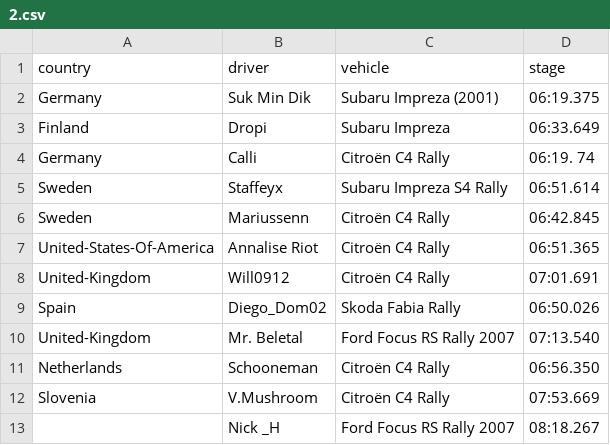
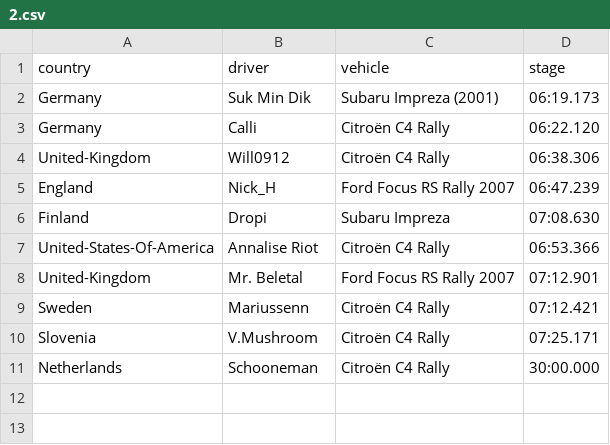
Before and after one commit to will09122000/Results-Reader, a CSV file: results/2.csv, drawn as a sheet.

```diff
--- a/results/2.csv
+++ b/results/2.csv
@@ -1,13 +1,11 @@
 country,driver,vehicle,stage
-Germany,Suk Min Dik,Subaru Impreza (2001),06:19.375
-Finland,Dropi,Subaru Impreza,06:33.649
-Germany,Calli,Citroën C4 Rally,06:19. 74
-Sweden,Staffeyx,Subaru Impreza S4 Rally,06:51.614
-Sweden,Mariussenn,Citroën C4 Rally,06:42.845
-United-States-Of-America,Annalise Riot,Citroën C4 Rally,06:51.365
-United-Kingdom,Will0912,Citroën C4 Rally,07:01.691
-Spain,Diego_Dom02,Skoda Fabia Rally,06:50.026
-United-Kingdom,Mr. Beletal,Ford Focus RS Rally 2007,07:13.540
-Netherlands,Schooneman,Citroën C4 Rally,06:56.350
-Slovenia,V.Mushroom,Citroën C4 Rally,07:53.669
-,Nick _H,Ford Focus RS Rally 2007,08:18.267
+Germany,Suk Min Dik,Subaru Impreza (2001),06:19.173
+Germany,Calli,Citroën C4 Rally,06:22.120
+United-Kingdom,Will0912,Citroën C4 Rally,06:38.306
+England,Nick_H,Ford Focus RS Rally 2007,06:47.239
+Finland,Dropi,Subaru Impreza,07:08.630
+United-States-Of-America,Annalise Riot,Citroën C4 Rally,06:53.366
+United-Kingdom,Mr. Beletal,Ford Focus RS Rally 2007,07:12.901
+Sweden,Mariussenn,Citroën C4 Rally,07:12.421
+Slovenia,V.Mushroom,Citroën C4 Rally,07:25.171
+Netherlands,Schooneman,Citroën C4 Rally,30:00.000
```
Also changed, not shown: results/1.csv, results/3.csv, 7 other files.
